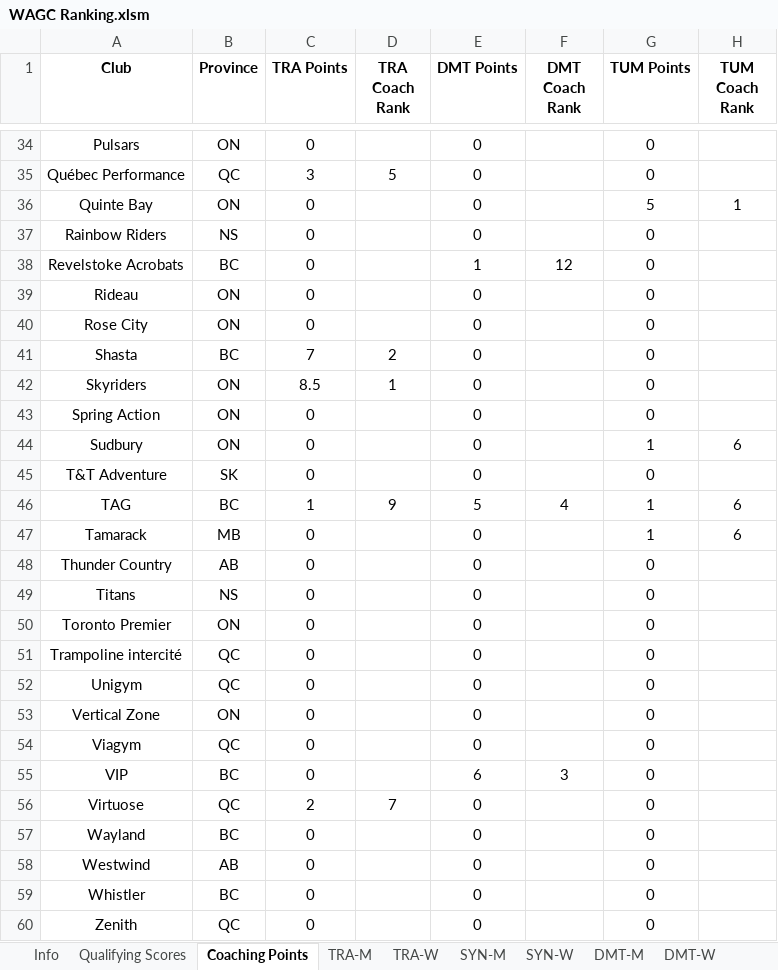
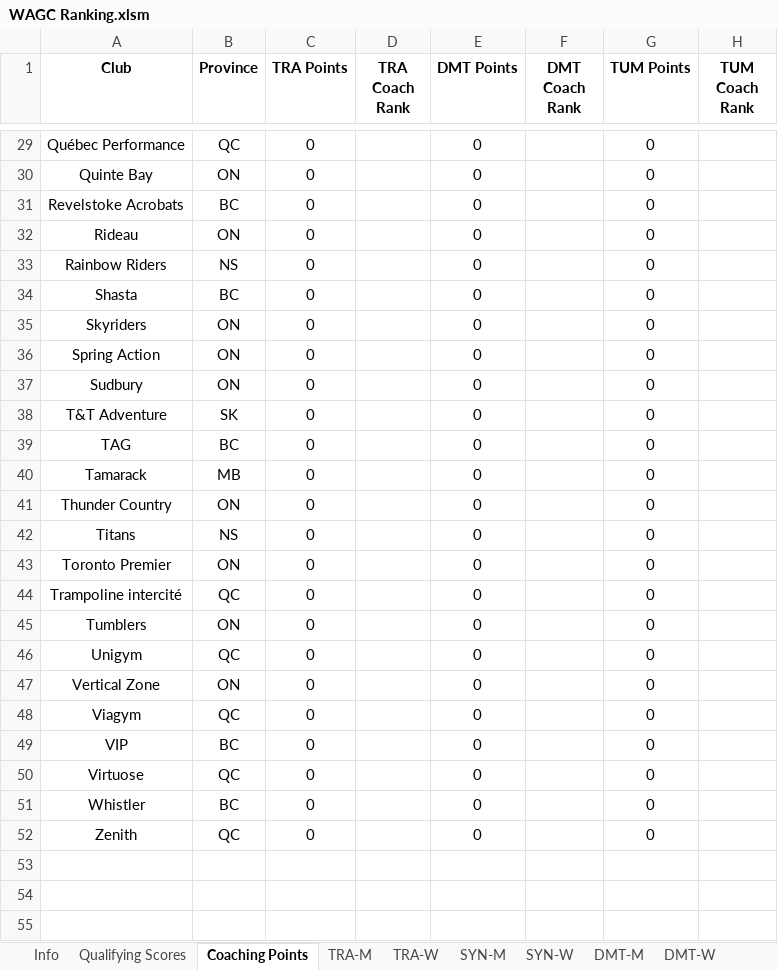
Before and after one commit to trampolinecanada/rankinglists, an Excel workbook: WAGC Ranking.xlsm, sheet Coaching Points, drawn as a sheet; only a part is shown, gaps mark what is left out; values as stored, in another font and other column widths than the file's, no borders; conditional formats not drawn; removed rows and columns are numbered as before the commit, all else as after; the diff covers the shown part only; the diff names each change by its address in the sheet, - before the commit and + after, or states it on an @@ line.

```diff
--- a/WAGC Ranking.xlsm (sheet Coaching Points)
+++ b/WAGC Ranking.xlsm (sheet Coaching Points)
-row 34: Pulsars | ON | 0 |  | 0 |  | 0
-C29 (TRA Points): 3
+C29 (TRA Points): 0
-D29 (TRA Coach Rank): 5
+D29 (TRA Coach Rank): (empty)
-G30 (TUM Points): 5
+G30 (TUM Points): 0
-H30 (TUM Coach Rank): 1
+H30 (TUM Coach Rank): (empty)
+row 31: Revelstoke Acrobats | BC | 0 |  | 0 |  | 0
@@ row 39 moved to row 32: Rideau @@
-row 38: Revelstoke Acrobats | BC | 0 |  | 1 | 12 | 0
-row 40: Rose City | ON | 0 |  | 0 |  | 0
-C34 (TRA Points): 7
+C34 (TRA Points): 0
-D34 (TRA Coach Rank): 2
+D34 (TRA Coach Rank): (empty)
-C35 (TRA Points): 8.5
+C35 (TRA Points): 0
-D35 (TRA Coach Rank): 1
+D35 (TRA Coach Rank): (empty)
-G37 (TUM Points): 1
+G37 (TUM Points): 0
-H37 (TUM Coach Rank): 6
+H37 (TUM Coach Rank): (empty)
-C39 (TRA Points): 1
+C39 (TRA Points): 0
-D39 (TRA Coach Rank): 9
+D39 (TRA Coach Rank): (empty)
-E39 (DMT Points): 5
+E39 (DMT Points): 0
-F39 (DMT Coach Rank): 4
+F39 (DMT Coach Rank): (empty)
-G39:G40 (TUM Points): 1
+G39:G40 (TUM Points): 0
-H39:H40 (TUM Coach Rank): 6
+H39:H40 (TUM Coach Rank): (empty)
-B41 (Province): AB
+B41 (Province): ON
+row 45: Tumblers | ON | 0 |  | 0 |  | 0
-E49 (DMT Points): 6
+E49 (DMT Points): 0
-F49 (DMT Coach Rank): 3
+F49 (DMT Coach Rank): (empty)
-C50 (TRA Points): 2
+C50 (TRA Points): 0
-D50 (TRA Coach Rank): 7
+D50 (TRA Coach Rank): (empty)
-row 57: Wayland | BC | 0 |  | 0 |  | 0
-row 58: Westwind | AB | 0 |  | 0 |  | 0
```
Also changed, not shown: 2 added rows, 7 removed rows and 39 edited cells elsewhere in this sheet, sheet TRA-W, sheet TRA-M, sheet DMT-W, sheet DMT-M, sheet TUM-W, sheet TUM-M, 4 more sheets, formulas that keep their value, 1 other file.
